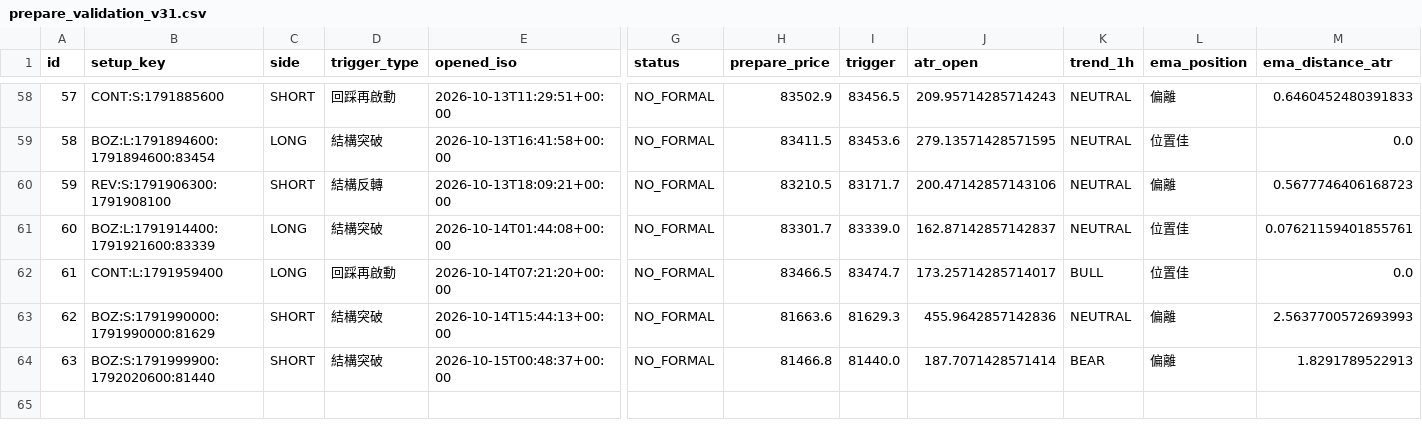
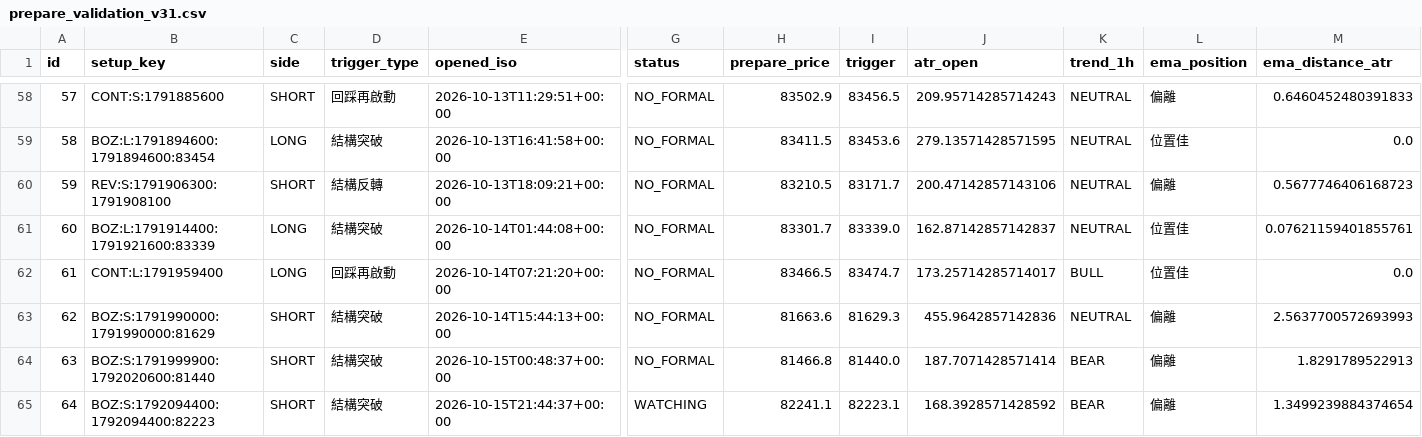
Before and after one commit to 126liangting-sketch/crypto-market-radar, a CSV file: prepare_validation_v31.csv, drawn as a sheet; only a part is shown, gaps mark what is left out; rows hold the shown columns only; the diff names each change by its address in the sheet, - before the commit and + after, or states it on an @@ line.

```diff
--- a/prepare_validation_v31.csv
+++ b/prepare_validation_v31.csv
+row 65: 64 | BOZ:S:1792094400:1792094400:82223 | SHORT | 結構突破 | 2026-10-15T21:44:37+00:00 | WATCHING | 82241.1 | 82223.1 | 168.3928571428592 | BEAR | 偏離 | 1.3499239884374654
```
Also changed, not shown: setup_lifecycle_v31.csv, 3 other files.
